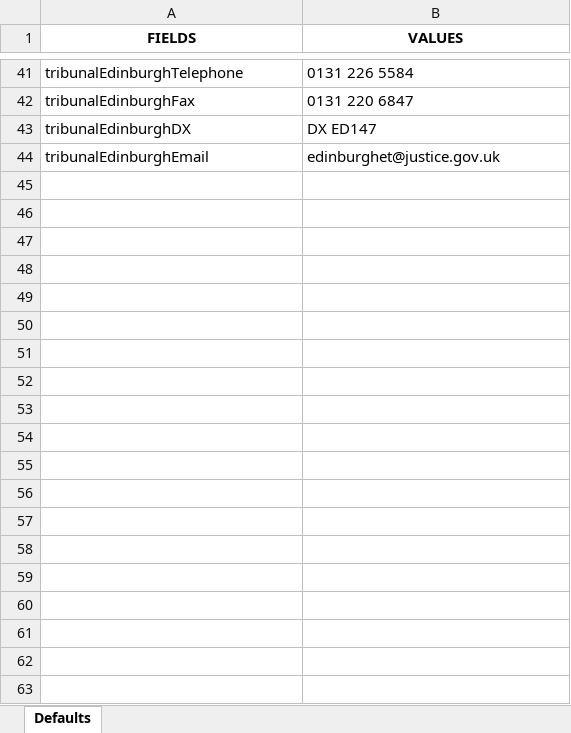
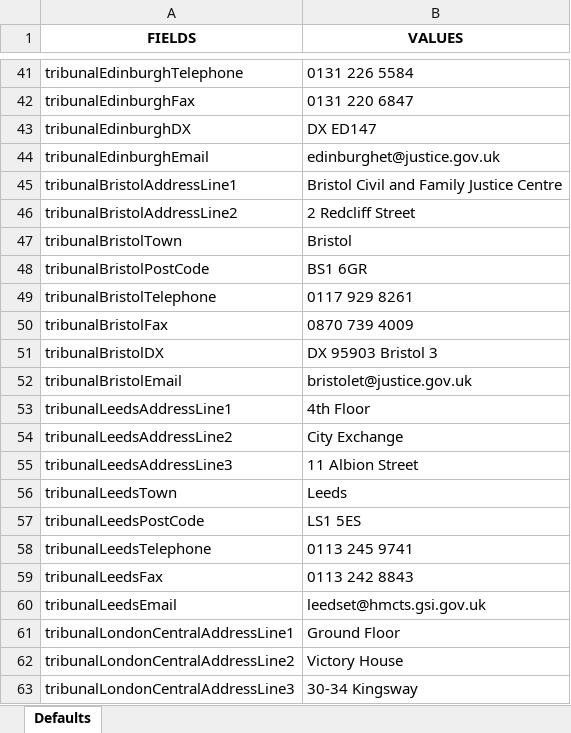
Before and after one commit to hmcts/ethos-repl-docmosis-service, an Excel workbook: src/main/resources/postDefaultValues.xlsx, sheet Defaults, drawn as a sheet; only a part is shown, gaps mark what is left out; values as stored, in another font and other column widths than the file's, no borders; the diff covers the shown part only; the diff names each change by its address in the sheet, - before the commit and + after, or states it on an @@ line.

```diff
--- a/src/main/resources/postDefaultValues.xlsx (sheet Defaults)
+++ b/src/main/resources/postDefaultValues.xlsx (sheet Defaults)
+row 45: tribunalBristolAddressLine1 | Bristol Civil and Family Justice Centre
+row 46: tribunalBristolAddressLine2 | 2 Redcliff Street
+row 47: tribunalBristolTown | Bristol
+row 48: tribunalBristolPostCode | BS1 6GR
+row 49: tribunalBristolTelephone | 0117 929 8261
+row 50: tribunalBristolFax | 0870 739 4009
+row 51: tribunalBristolDX | DX 95903 Bristol 3
+row 52: tribunalBristolEmail | bristolet@justice.gov.uk
+row 53: tribunalLeedsAddressLine1 | 4th Floor
+row 54: tribunalLeedsAddressLine2 | City Exchange
+row 55: tribunalLeedsAddressLine3 | 11 Albion Street
+row 56: tribunalLeedsTown | Leeds
+row 57: tribunalLeedsPostCode | LS1 5ES
+row 58: tribunalLeedsTelephone | 0113 245 9741
+row 59: tribunalLeedsFax | 0113 242 8843
+row 60: tribunalLeedsEmail | leedset@hmcts.gsi.gov.uk
+row 61: tribunalLondonCentralAddressLine1 | Ground Floor
+row 62: tribunalLondonCentralAddressLine2 | Victory House
+row 63: tribunalLondonCentralAddressLine3 | 30-34 Kingsway
```
Also changed, not shown: 63 added rows elsewhere in this sheet, 5 other files.
